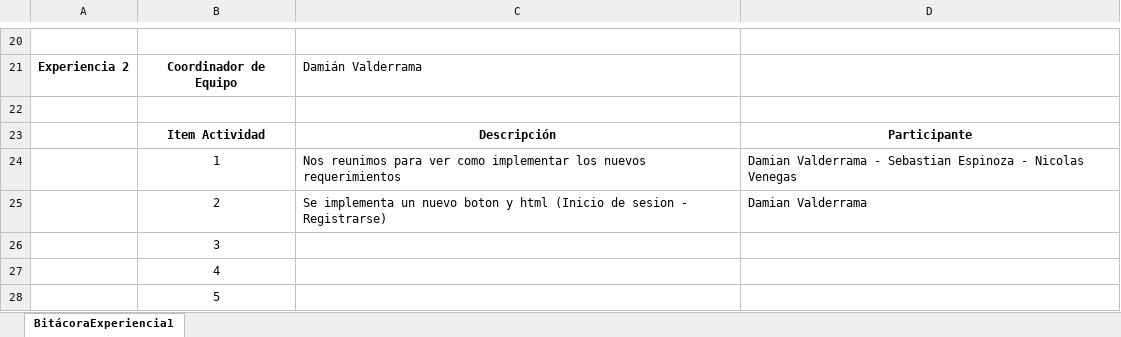
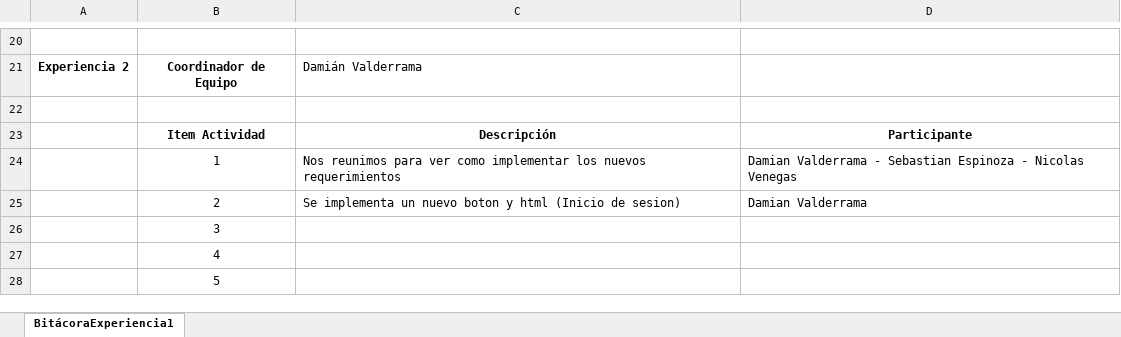
Before and after one commit to kadhaDeemi/Exp2_Valderrama_Espinoza_Venegas_002D, an Excel workbook: Bitacora.xlsx, sheet BitácoraExperiencia1, drawn as a sheet; only a part is shown, gaps mark what is left out; values as stored, in another font and other column widths than the file's, no borders; the diff names each change by its address in the sheet, - before the commit and + after, or states it on an @@ line.

```diff
--- a/Bitacora.xlsx (sheet BitácoraExperiencia1)
+++ b/Bitacora.xlsx (sheet BitácoraExperiencia1)
-C25: …(Inicio de sesion - Registrarse)
+C25: …(Inicio de sesion)
```
Also changed, not shown: 21 other files.
